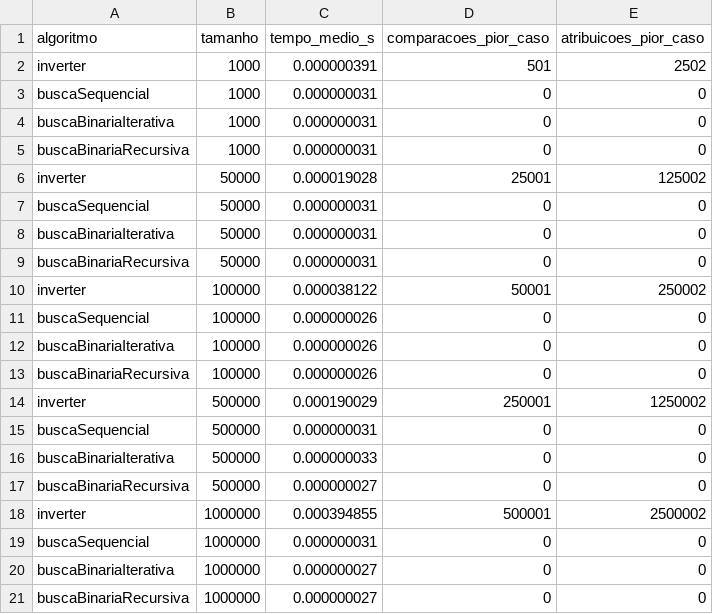
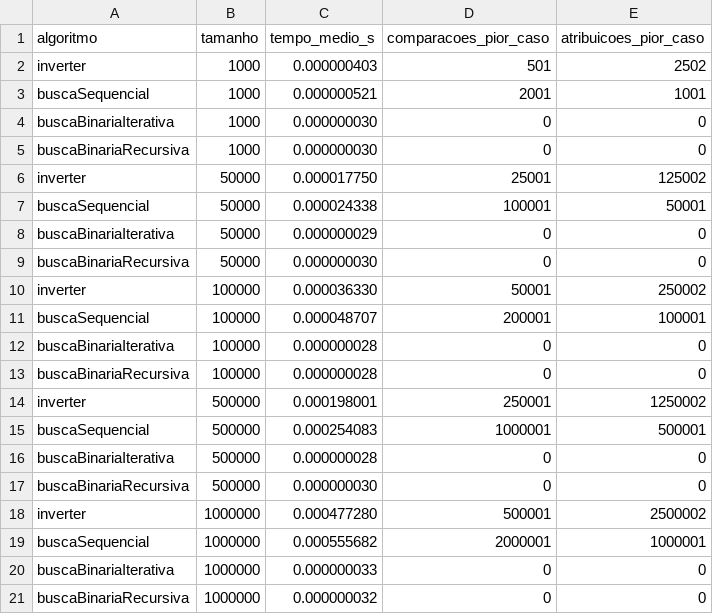
Before and after one commit to nonotre/dsa-trabalho-1, a CSV file: resultados/resultado_completo.csv, drawn as a sheet.

```diff
--- a/resultados/resultado_completo.csv
+++ b/resultados/resultado_completo.csv
@@ -1,21 +1,21 @@
 algoritmo,tamanho,tempo_medio_s,comparacoes_pior_caso,atribuicoes_pior_caso
-inverter,1000,0.000000391,501,2502
-buscaSequencial,1000,0.000000031,0,0
-buscaBinariaIterativa,1000,0.000000031,0,0
-buscaBinariaRecursiva,1000,0.000000031,0,0
-inverter,50000,0.000019028,25001,125002
-buscaSequencial,50000,0.000000031,0,0
-buscaBinariaIterativa,50000,0.000000031,0,0
-buscaBinariaRecursiva,50000,0.000000031,0,0
-inverter,100000,0.000038122,50001,250002
-buscaSequencial,100000,0.000000026,0,0
-buscaBinariaIterativa,100000,0.000000026,0,0
-buscaBinariaRecursiva,100000,0.000000026,0,0
-inverter,500000,0.000190029,250001,1250002
-buscaSequencial,500000,0.000000031,0,0
-buscaBinariaIterativa,500000,0.000000033,0,0
-buscaBinariaRecursiva,500000,0.000000027,0,0
-inverter,1000000,0.000394855,500001,2500002
-buscaSequencial,1000000,0.000000031,0,0
-buscaBinariaIterativa,1000000,0.000000027,0,0
-buscaBinariaRecursiva,1000000,0.000000027,0,0
+inverter,1000,0.000000403,501,2502
+buscaSequencial,1000,0.000000521,2001,1001
+buscaBinariaIterativa,1000,0.000000030,0,0
+buscaBinariaRecursiva,1000,0.000000030,0,0
+inverter,50000,0.000017750,25001,125002
+buscaSequencial,50000,0.000024338,100001,50001
+buscaBinariaIterativa,50000,0.000000029,0,0
+buscaBinariaRecursiva,50000,0.000000030,0,0
+inverter,100000,0.000036330,50001,250002
+buscaSequencial,100000,0.000048707,200001,100001
+buscaBinariaIterativa,100000,0.000000028,0,0
+buscaBinariaRecursiva,100000,0.000000028,0,0
+inverter,500000,0.000198001,250001,1250002
+buscaSequencial,500000,0.000254083,1000001,500001
+buscaBinariaIterativa,500000,0.000000028,0,0
+buscaBinariaRecursiva,500000,0.000000030,0,0
+inverter,1000000,0.000477280,500001,2500002
+buscaSequencial,1000000,0.000555682,2000001,1000001
+buscaBinariaIterativa,1000000,0.000000033,0,0
+buscaBinariaRecursiva,1000000,0.000000032,0,0
```
Also changed, not shown: resultados/tempos_detalhados.csv, 2 other files.
